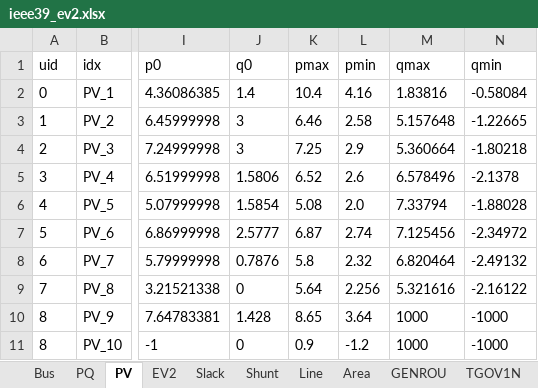
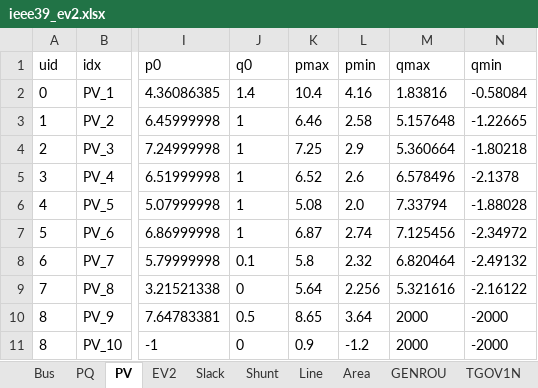
Before and after one commit to jinningwang/andes, an Excel workbook: jwang/case/ieee39_ev2.xlsx, sheet PV, drawn as a sheet; only a part is shown, gaps mark what is left out; values as stored, in another font and other column widths than the file's, no borders; the diff names each change by its address in the sheet, - before the commit and + after, or states it on an @@ line.

```diff
--- a/jwang/case/ieee39_ev2.xlsx (sheet PV)
+++ b/jwang/case/ieee39_ev2.xlsx (sheet PV)
-J3:J4 (q0): 3
+J3:J4 (q0): 1
-J5 (q0): 1.5806
+J5 (q0): 1
-J6 (q0): 1.5854
+J6 (q0): 1
-J7 (q0): 2.5777
+J7 (q0): 1
-J8 (q0): 0.7876
+J8 (q0): 0.1
-J10 (q0): 1.428
+J10 (q0): 0.5
-M10:M11 (qmax): 1000
+M10:M11 (qmax): 2000
-N10:N11 (qmin): -1000
+N10:N11 (qmin): -2000
```
Also changed, not shown: 7 other files.
